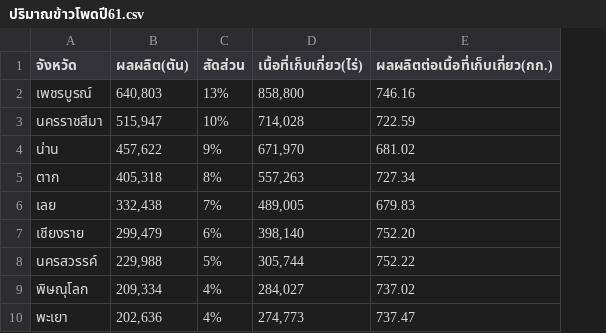
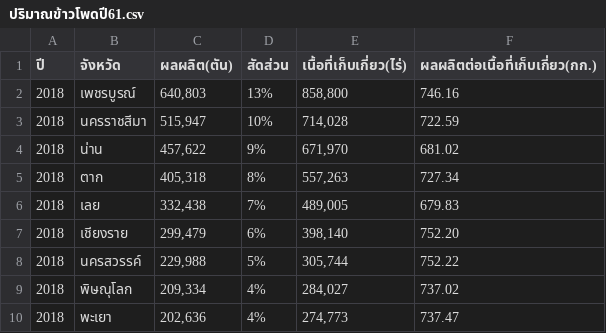
Before and after one commit to Pisit056/LabCSD2301, a CSV file: ปริมาณข้าวโพดปี61.csv, drawn as a sheet; only a part is shown; the diff names each change by its address in the sheet, - before the commit and + after, or states it on an @@ line.

Commit message:
Update ปริมาณข้าวโพดปี61.csv

```diff
--- a/ปริมาณข้าวโพดปี61.csv
+++ b/ปริมาณข้าวโพดปี61.csv
+column A (ปี), rows 2-10: all 2018
```
